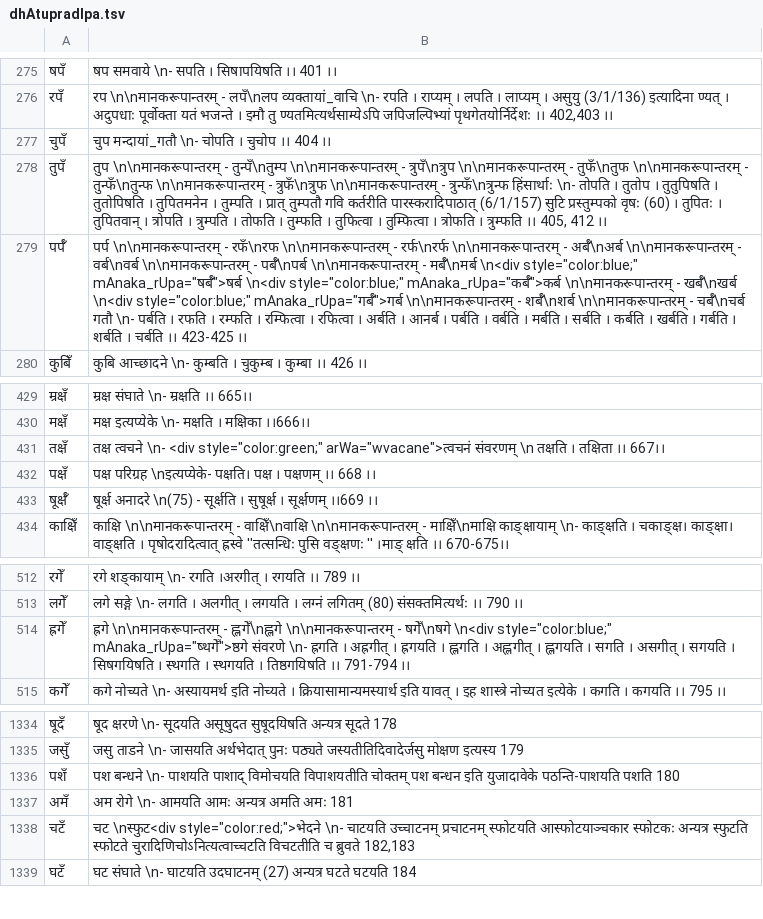
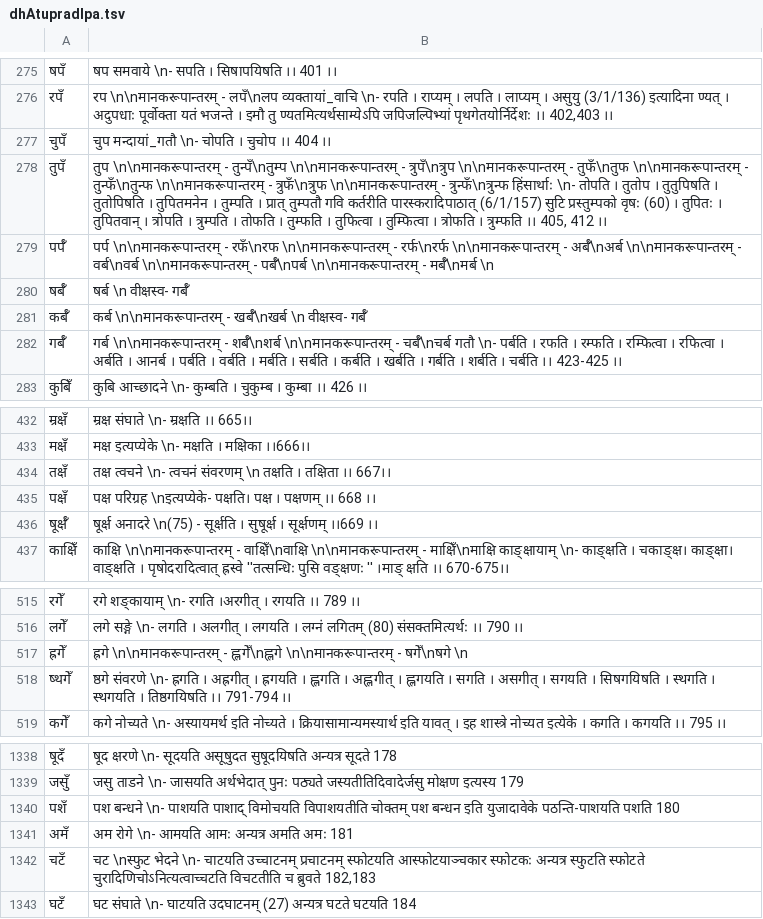
Before and after one commit to indic-dict/stardict-sanskrit, a TSV file: sa-head/dhAtupradIpa/dhAtupradIpa.tsv, drawn as a sheet; only a part is shown, gaps mark what is left out; addresses are those after the commit; the diff names each change by its address in the sheet, - before the commit and + after, or states it on an @@ line.

```diff
--- a/sa-head/dhAtupradIpa/dhAtupradIpa.tsv
+++ b/sa-head/dhAtupradIpa/dhAtupradIpa.tsv
-B279: …- मर्बँ\nमर्ब \n<div style="color:blue;" mAnaka_rUpa="षर्बँ">षर्ब \n<div style="color:blue;" mAnaka_rUpa="कर्बँ">कर्ब \n\nमानकरूपान्तरम् - खर्बँ\nखर्ब \n<div style="color:blue;" mAnaka_rUpa="गर्बँ">गर्ब \n\nमानकरूपान्तरम् - शर्बँ\nशर्ब \n\nमानकरूपान्तरम् - चर्बँ\nचर्ब गतौ \n- पर्बति । रफति । रम्फति । रम्फित्वा । रफित्वा । अर्बति । आनर्ब । पर्बति । वर्बति । मर्बति । सर्बति । कर्बति । खर्बति । गर्बति । शर्बति । चर्बति ।। 423-425 ।।
+B279: …- मर्बँ\nमर्ब \n
+row 280: षर्बँ | षर्ब \n वीक्षस्व- गर्बँ
+row 281: कर्बँ | कर्ब \n\nमानकरूपान्तरम् - खर्बँ\nखर्ब \n वीक्षस्व- गर्बँ
+row 282: गर्बँ | गर्ब \n\nमानकरूपान्तरम् - शर्बँ\nशर्ब \n\nमानकरूपान्तरम् - चर्बँ\nचर्ब गतौ \n- पर्बति । रफति । रम्फति । रम्फित्वा । रफित्वा । अर्बति । आनर्ब । पर्बति । वर्बति । मर्बति । सर्बति । कर्बति । खर्बति । गर्बति । शर्बति । चर्बति ।। 423-425 ।।
-B434: …त्वचने \n- <div style="color:green;" arWa="wvacane">त्वचनं संवरणम् \n…
+B434: …त्वचने \n- त्वचनं संवरणम् \n…
-B517: …- षगेँ\nषगे \n<div style="color:blue;" mAnaka_rUpa="ष्थगेँ">ष्ठगे संवरणे \n- ह्रगति । अह्रगीत् । ह्रगयति । ह्लगति । अह्लगीत् । ह्लगयति । सगति । असगीत् । सगयति । सिषगयिषति । स्थगति । स्थगयति । तिष्ठगयिषति ।। 791-794 ।।
+B517: …- षगेँ\nषगे \n
+row 518: ष्थगेँ | ष्ठगे संवरणे \n- ह्रगति । अह्रगीत् । ह्रगयति । ह्लगति । अह्लगीत् । ह्लगयति । सगति । असगीत् । सगयति । सिषगयिषति । स्थगति । स्थगयति । तिष्ठगयिषति ।। 791-794 ।।
-B1342: चट \nस्फुट<div style="color:red;">भेदने \n- चाटयति…
+B1342: चट \nस्फुट भेदने \n- चाटयति…
```
Also changed, not shown: 1 other file.
